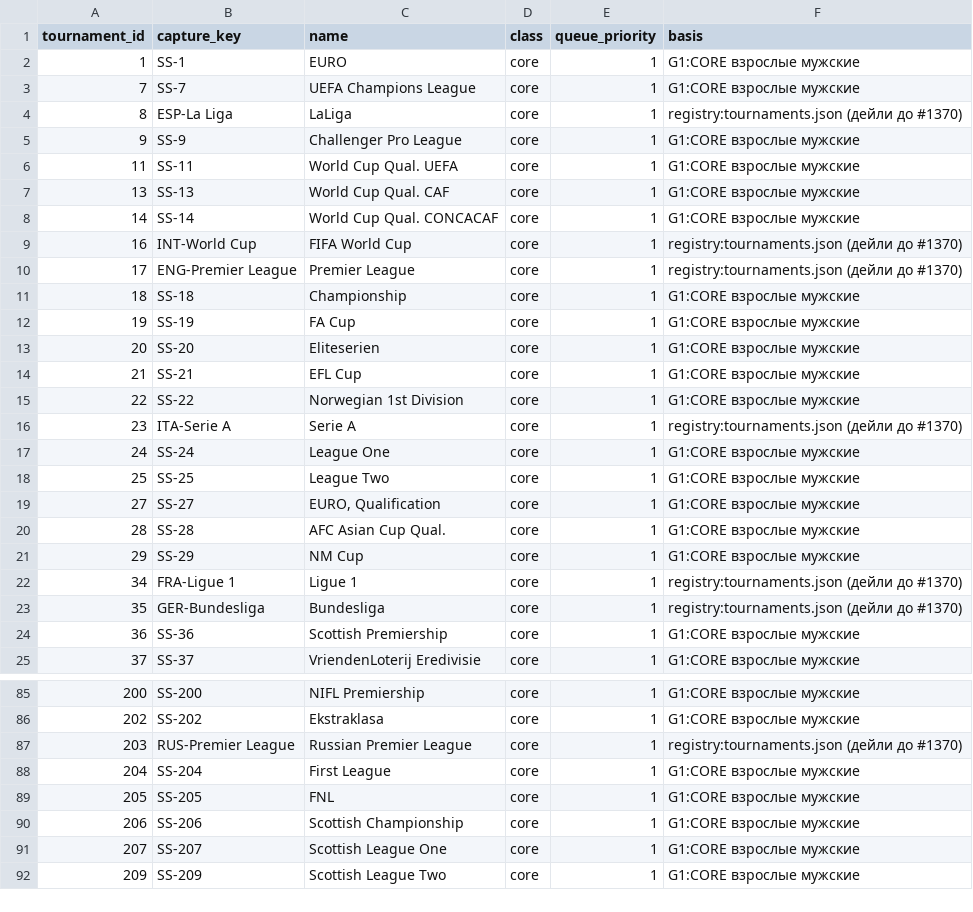
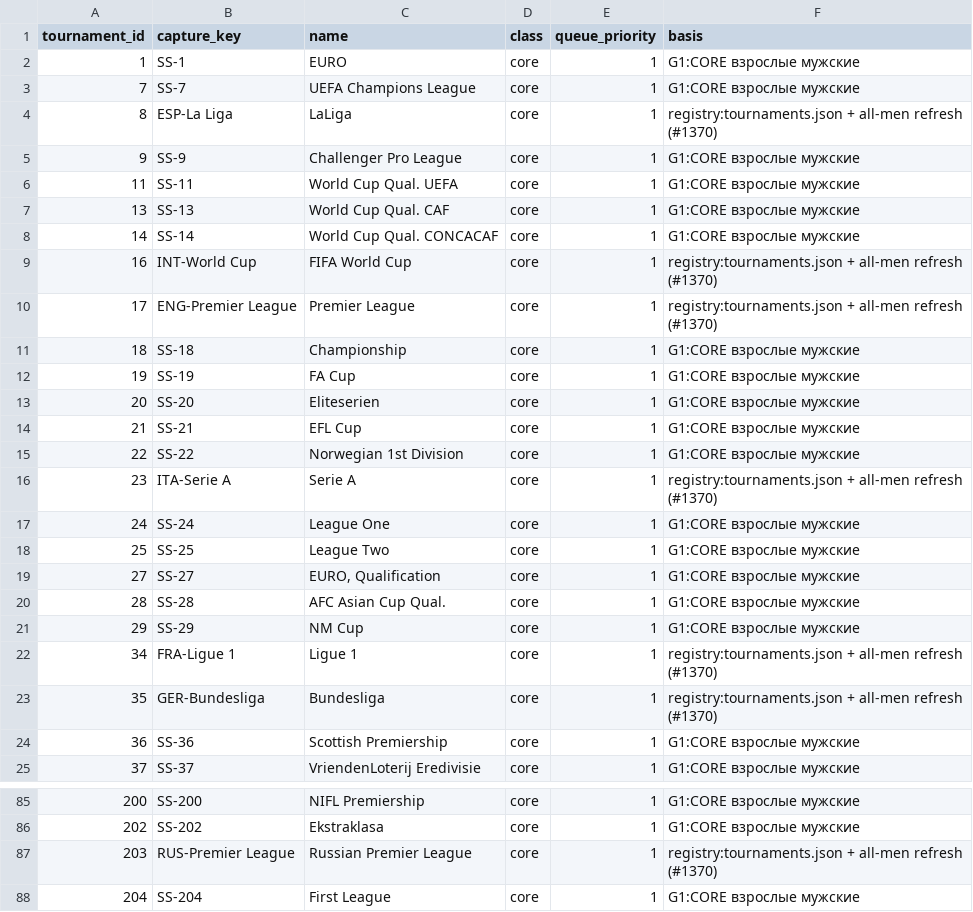
Before and after one commit to sergeykuznetsov1995/data-platform-football, a TSV file: configs/sofascore/denominator.tsv, drawn as a sheet; only a part is shown, gaps mark what is left out; the shorter side is filled out with more unchanged rows.

Commit message:
feat(sofascore): retire scheduled daily triggers

```diff
--- a/configs/sofascore/denominator.tsv
+++ b/configs/sofascore/denominator.tsv
@@ -3,3 +3,3 @@ tournament_id	capture_key	name	class	queue_priority	basis
 7	SS-7	UEFA Champions League	core	1	G1:CORE взрослые мужские
-8	ESP-La Liga	LaLiga	core	1	registry:tournaments.json (дейли до #1370)
+8	ESP-La Liga	LaLiga	core	1	registry:tournaments.json + all-men refresh (#1370)
 9	SS-9	Challenger Pro League	core	1	G1:CORE взрослые мужские
@@ -8,4 +8,4 @@ tournament_id	capture_key	name	class	queue_priority	basis
 14	SS-14	World Cup Qual. CONCACAF	core	1	G1:CORE взрослые мужские
-16	INT-World Cup	FIFA World Cup	core	1	registry:tournaments.json (дейли до #1370)
-17	ENG-Premier League	Premier League	core	1	registry:tournaments.json (дейли до #1370)
+16	INT-World Cup	FIFA World Cup	core	1	registry:tournaments.json + all-men refresh (#1370)
+17	ENG-Premier League	Premier League	core	1	registry:tournaments.json + all-men refresh (#1370)
 18	SS-18	Championship	core	1	G1:CORE взрослые мужские
@@ -15,3 +15,3 @@ tournament_id	capture_key	name	class	queue_priority	basis
 22	SS-22	Norwegian 1st Division	core	1	G1:CORE взрослые мужские
-23	ITA-Serie A	Serie A	core	1	registry:tournaments.json (дейли до #1370)
+23	ITA-Serie A	Serie A	core	1	registry:tournaments.json + all-men refresh (#1370)
 24	SS-24	League One	core	1	G1:CORE взрослые мужские
@@ -21,4 +21,4 @@ tournament_id	capture_key	name	class	queue_priority	basis
 29	SS-29	NM Cup	core	1	G1:CORE взрослые мужские
-34	FRA-Ligue 1	Ligue 1	core	1	registry:tournaments.json (дейли до #1370)
-35	GER-Bundesliga	Bundesliga	core	1	registry:tournaments.json (дейли до #1370)
+34	FRA-Ligue 1	Ligue 1	core	1	registry:tournaments.json + all-men refresh (#1370)
+35	GER-Bundesliga	Bundesliga	core	1	registry:tournaments.json + all-men refresh (#1370)
 36	SS-36	Scottish Premiership	core	1	G1:CORE взрослые мужские
@@ -86,3 +86,3 @@ tournament_id	capture_key	name	class	queue_priority	basis
 202	SS-202	Ekstraklasa	core	1	G1:CORE взрослые мужские
-203	RUS-Premier League	Russian Premier League	core	1	registry:tournaments.json (дейли до #1370)
+203	RUS-Premier League	Russian Premier League	core	1	registry:tournaments.json + all-men refresh (#1370)
 204	SS-204	First League	core	1	G1:CORE взрослые мужские
```
Also changed, not shown: 22 other files.
